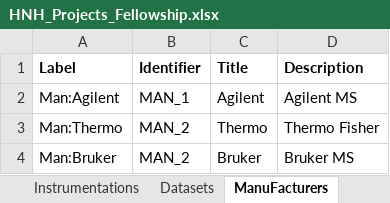
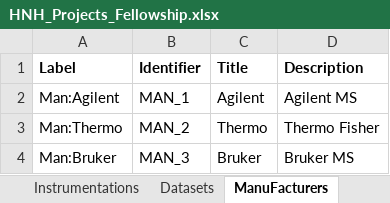
Before and after one commit to franskloet/fairgraph-runtime, an Excel workbook: data/HNH_Projects_Fellowship.xlsx, sheet ManuFacturers, drawn as a sheet; values as stored, in another font and other column widths than the file's, no borders; the diff names each change by its address in the sheet, - before the commit and + after, or states it on an @@ line.

Commit message:
fixed excel file

```diff
--- a/data/HNH_Projects_Fellowship.xlsx (sheet ManuFacturers)
+++ b/data/HNH_Projects_Fellowship.xlsx (sheet ManuFacturers)
-B4 (Identifier): MAN_2
+B4 (Identifier): MAN_3
```
